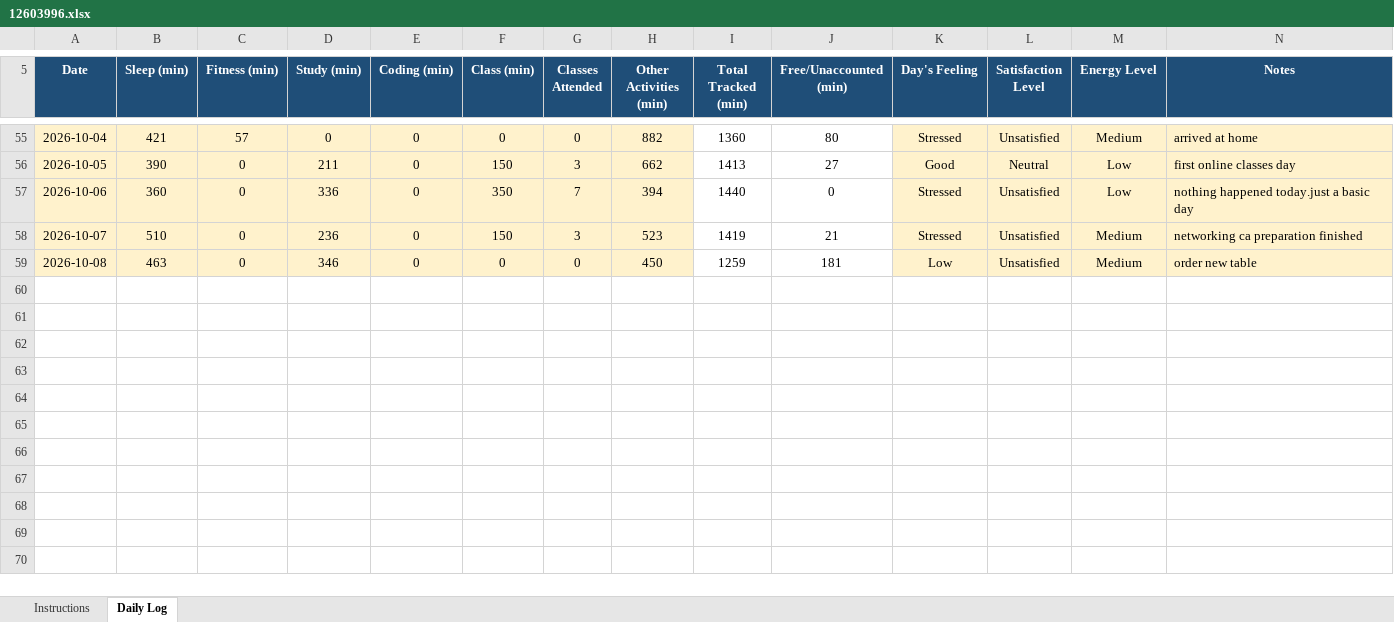
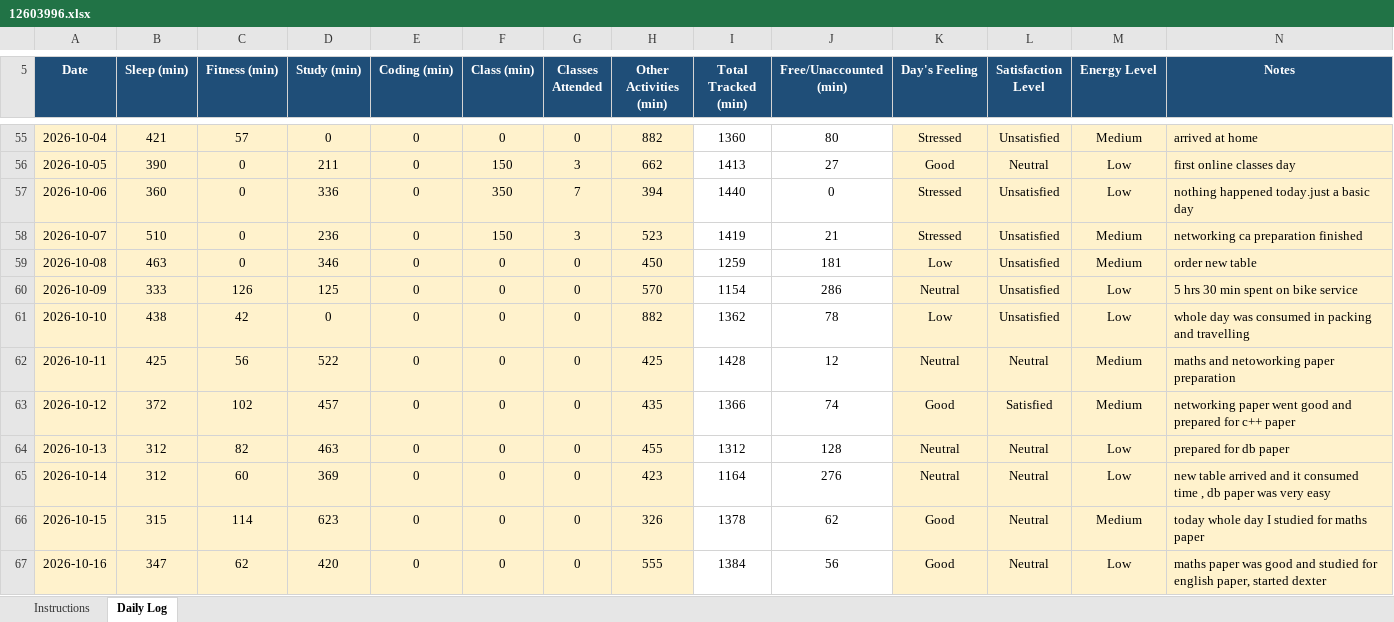
Before and after one commit to Shubhambither/CAP776, an Excel workbook: 12603996.xlsx, sheet Daily Log, drawn as a sheet; only a part is shown, gaps mark what is left out; values as stored, in another font and other column widths than the file's, no borders; conditional formats not drawn; the diff names each change by its address in the sheet, - before the commit and + after, or states it on an @@ line.

Commit message:
early push

```diff
--- a/12603996.xlsx (sheet Daily Log)
+++ b/12603996.xlsx (sheet Daily Log)
+row 60: 2026-10-09 | 333 | 126 | 125 | 0 | 0 | 0 | 570 | 1154 | 286 | Neutral | Unsatisfied | Low | 5 hrs 30 min spent on bike service
+row 61: 2026-10-10 | 438 | 42 | 0 | 0 | 0 | 0 | 882 | 1362 | 78 | Low | Unsatisfied | Low | whole day was consumed in packing and travelling
+row 62: 2026-10-11 | 425 | 56 | 522 | 0 | 0 | 0 | 425 | 1428 | 12 | Neutral | Neutral | Medium | maths and netoworking paper preparation
+row 63: 2026-10-12 | 372 | 102 | 457 | 0 | 0 | 0 | 435 | 1366 | 74 | Good | Satisfied | Medium | networking paper went good and prepared for c++ paper
+row 64: 2026-10-13 | 312 | 82 | 463 | 0 | 0 | 0 | 455 | 1312 | 128 | Neutral | Neutral | Low | prepared for db paper
+row 65: 2026-10-14 | 312 | 60 | 369 | 0 | 0 | 0 | 423 | 1164 | 276 | Neutral | Neutral | Low | new table arrived and it consumed time , db paper was very easy
+row 66: 2026-10-15 | 315 | 114 | 623 | 0 | 0 | 0 | 326 | 1378 | 62 | Good | Neutral | Medium | today whole day I studied for maths paper
+row 67: 2026-10-16 | 347 | 62 | 420 | 0 | 0 | 0 | 555 | 1384 | 56 | Good | Neutral | Low | maths paper was good and studied for english paper, started dexter
```
